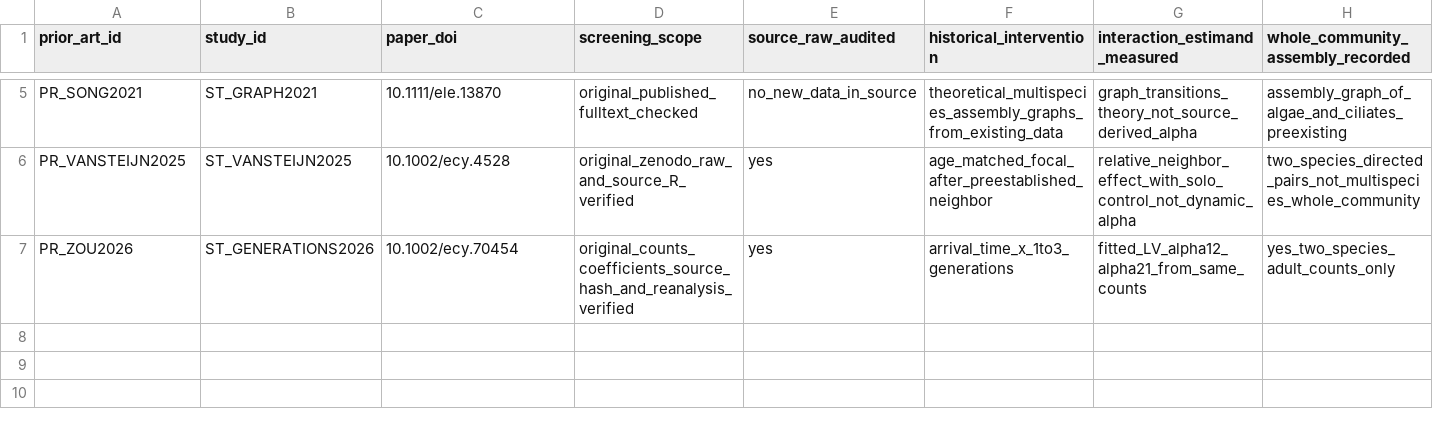
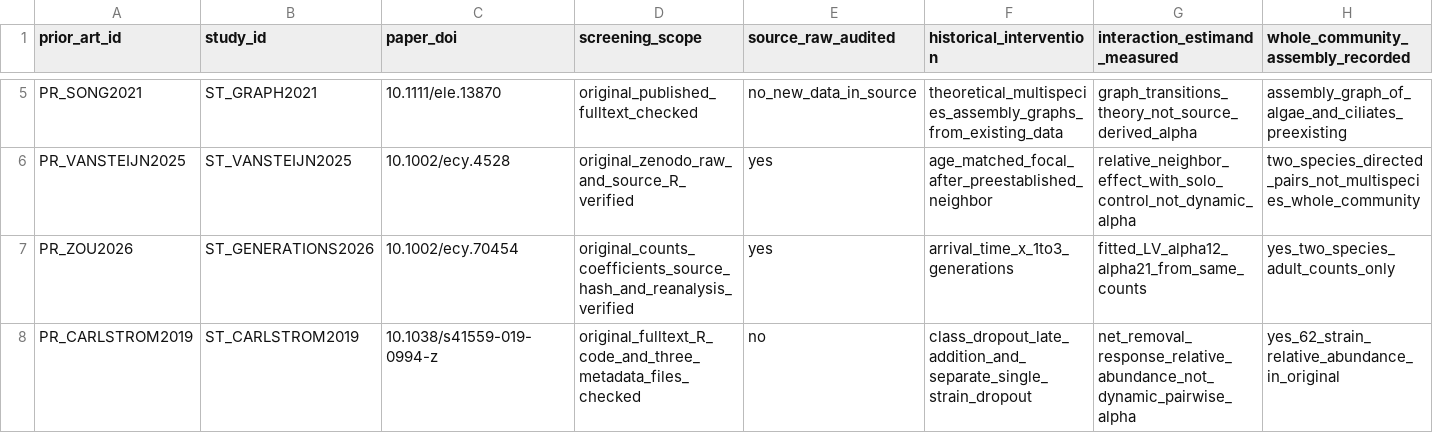
Before and after one commit to zuizui0223/knk, a CSV file: database/ahif_v1/prior_art_verified.csv, drawn as a sheet; only a part is shown, gaps mark what is left out; rows hold the shown columns only; the diff names each change by its address in the sheet, - before the commit and + after, or states it on an @@ line.

Commit message:
Audit Carlstrom metadata and screen resident-transmission prior art without promoting outcomes

```diff
--- a/database/ahif_v1/prior_art_verified.csv
+++ b/database/ahif_v1/prior_art_verified.csv
+row 8: PR_CARLSTROM2019 | ST_CARLSTROM2019 | 10.1038/s41559-019-0994-z | original_fulltext_R_code_and_three_metadata_files_checked | no | class_dropout_late_addition_and_separate_single_strain_dropout | net_removal_response_relative_abundance_not_dynamic_pairwise_alpha | yes_62_strain_relative_abundance_in_original
```
Also changed, not shown: database/ahif_v1/studies.csv, 4 other files.
